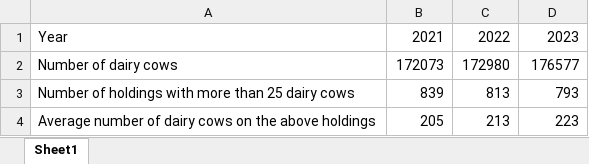
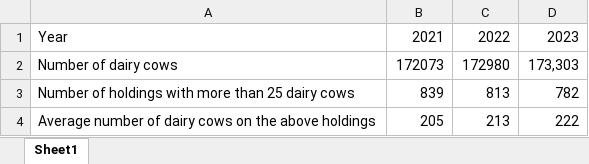
Before and after one commit to andrewwwoliver/RESAS-Agricultural-Statistics-Hub, an Excel workbook: SG_Ag_compendium/Data/dairy_sector.xlsx, sheet Sheet1, drawn as a sheet; values as stored, in another font and other column widths than the file's, no borders; the diff names each change by its address in the sheet, - before the commit and + after, or states it on an @@ line.

Commit message:
more updates for dairy/beef

```diff
--- a/SG_Ag_compendium/Data/dairy_sector.xlsx (sheet Sheet1)
+++ b/SG_Ag_compendium/Data/dairy_sector.xlsx (sheet Sheet1)
-D2: 176577
+D2: 173,303
-D3: 793
+D3: 782
-D4: 223
+D4: 222
```
Also changed, not shown: SG_Ag_compendium/Data/beef_sector.xlsx.
